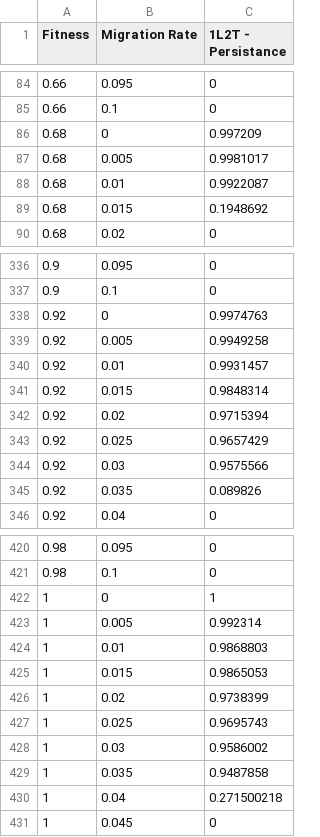
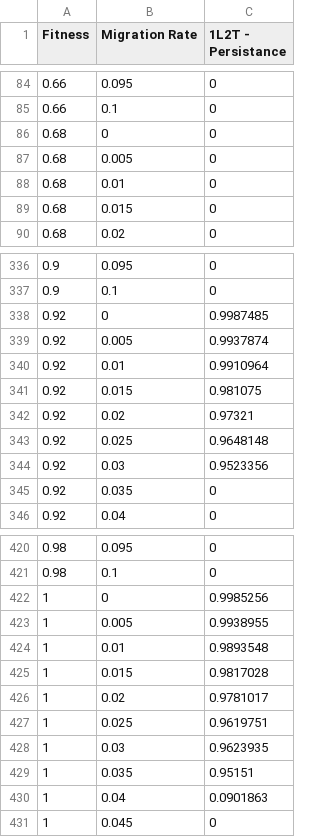
Before and after one commit to MesserLab/UnderdominanceGeneDriveSystems, a CSV file: Data/Panmictic/Inside Final/panmictic_1L2TAT_insidefinal.csv, drawn as a sheet; only a part is shown, gaps mark what is left out; the diff covers the shown part only.

```diff
--- a/Data/Panmictic/Inside Final/panmictic_1L2TAT_insidefinal.csv
+++ b/Data/Panmictic/Inside Final/panmictic_1L2TAT_insidefinal.csv
@@ -85,6 +85,6 @@ Fitness,Migration Rate,1L2T - Persistance
 0.66,0.1,0
-0.68,0,0.997209
-0.68,0.005,0.9981017
-0.68,0.01,0.9922087
-0.68,0.015,0.1948692
+0.68,0,0
+0.68,0.005,0
+0.68,0.01,0
+0.68,0.015,0
 0.68,0.02,0
@@ -337,10 +337,10 @@ Fitness,Migration Rate,1L2T - Persistance
 0.9,0.1,0
-0.92,0,0.9974763
-0.92,0.005,0.9949258
-0.92,0.01,0.9931457
-0.92,0.015,0.9848314
-0.92,0.02,0.9715394
-0.92,0.025,0.9657429
-0.92,0.03,0.9575566
-0.92,0.035,0.089826
+0.92,0,0.9987485
+0.92,0.005,0.9937874
+0.92,0.01,0.9910964
+0.92,0.015,0.981075
+0.92,0.02,0.97321
+0.92,0.025,0.9648148
+0.92,0.03,0.9523356
+0.92,0.035,0
 0.92,0.04,0
@@ -421,11 +421,11 @@ Fitness,Migration Rate,1L2T - Persistance
 0.98,0.1,0
-1,0,1
-1,0.005,0.992314
-1,0.01,0.9868803
-1,0.015,0.9865053
-1,0.02,0.9738399
-1,0.025,0.9695743
-1,0.03,0.9586002
-1,0.035,0.9487858
-1,0.04,0.271500218
+1,0,0.9985256
+1,0.005,0.9938955
+1,0.01,0.9893548
+1,0.015,0.9817028
+1,0.02,0.9781017
+1,0.025,0.9619751
+1,0.03,0.9623935
+1,0.035,0.95151
+1,0.04,0.0901863
 1,0.045,0
```
Also changed, not shown: 93 edited cells elsewhere in this file, Data/Panmictic/Inside Final/panmictic_2L2TAT_insidefinal.csv, Data/Panmictic/Inside Final/panmictic_RCT_insidefinal.csv, 3 other files.
